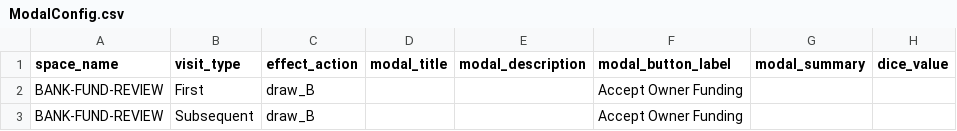
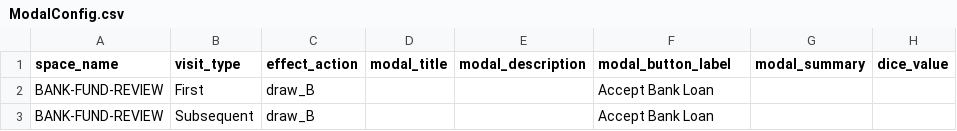
Before and after one commit to tomaszsb/Game_alpha, a CSV file: public/data/SOURCE_FILES/ModalConfig.csv, drawn as a sheet.

```diff
--- a/public/data/SOURCE_FILES/ModalConfig.csv
+++ b/public/data/SOURCE_FILES/ModalConfig.csv
@@ -1,3 +1,3 @@
 space_name,visit_type,effect_action,modal_title,modal_description,modal_button_label,modal_summary,dice_value
-BANK-FUND-REVIEW,First,draw_B,,,Accept Owner Funding,,
-BANK-FUND-REVIEW,Subsequent,draw_B,,,Accept Owner Funding,,
+BANK-FUND-REVIEW,First,draw_B,,,Accept Bank Loan,,
+BANK-FUND-REVIEW,Subsequent,draw_B,,,Accept Bank Loan,,
```
Also changed, not shown: public/data/CLEAN_FILES/SPACE_EFFECTS.csv, 14 other files.
